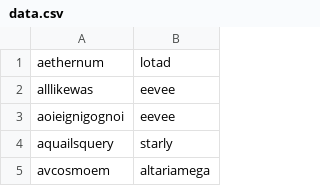
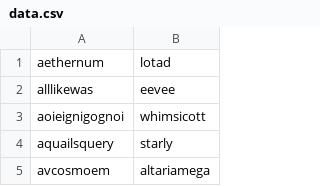
Before and after one commit to Parnassius/ps-userlist-icons, a CSV file: data.csv, drawn as a sheet; only a part is shown.

```diff
--- a/data.csv
+++ b/data.csv
@@ -2,3 +2,3 @@ aethernum,lotad
 alllikewas,eevee
-aoieignigognoi,eevee
+aoieignigognoi,whimsicott
 aquailsquery,starly
```
Also changed, not shown: 2 other files.
